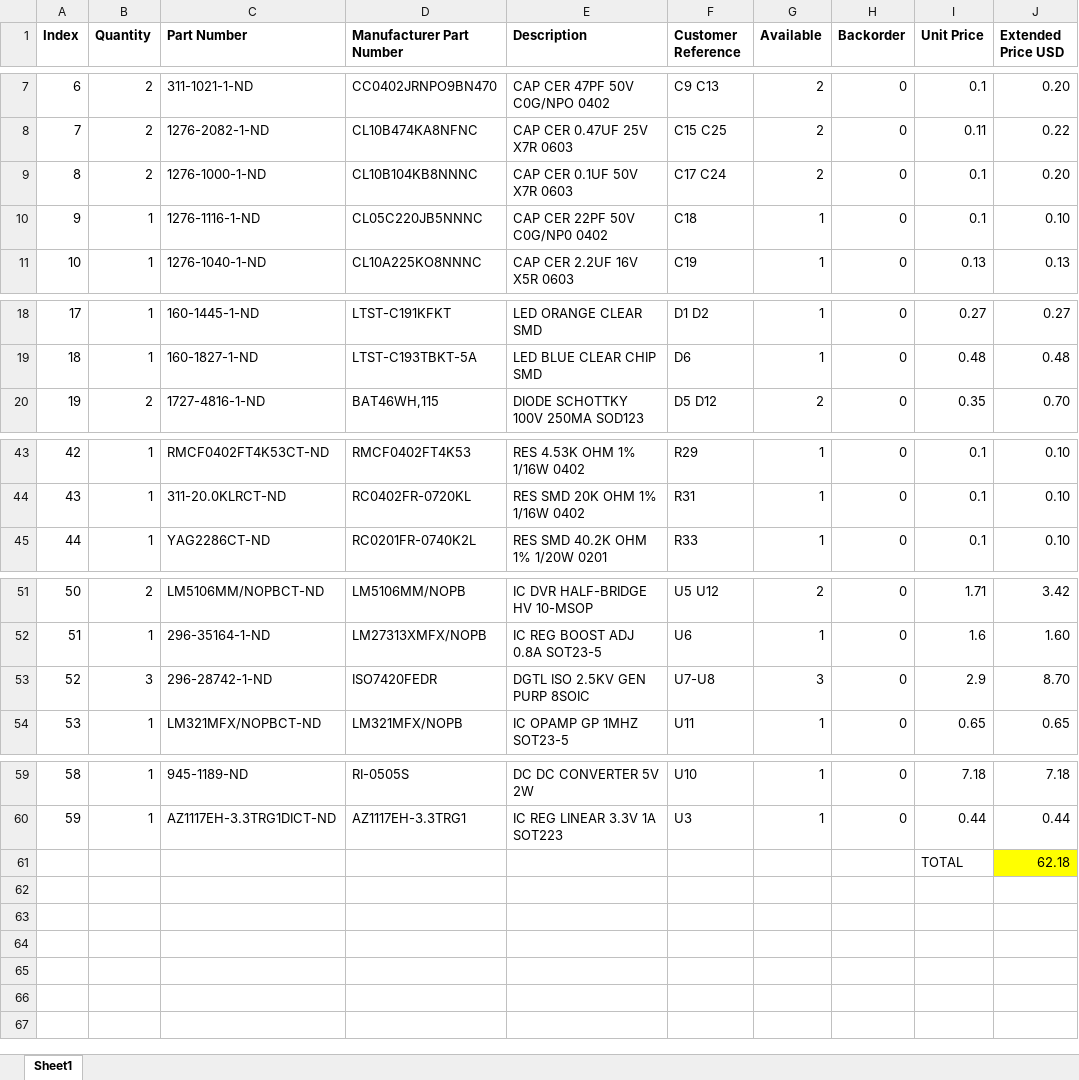
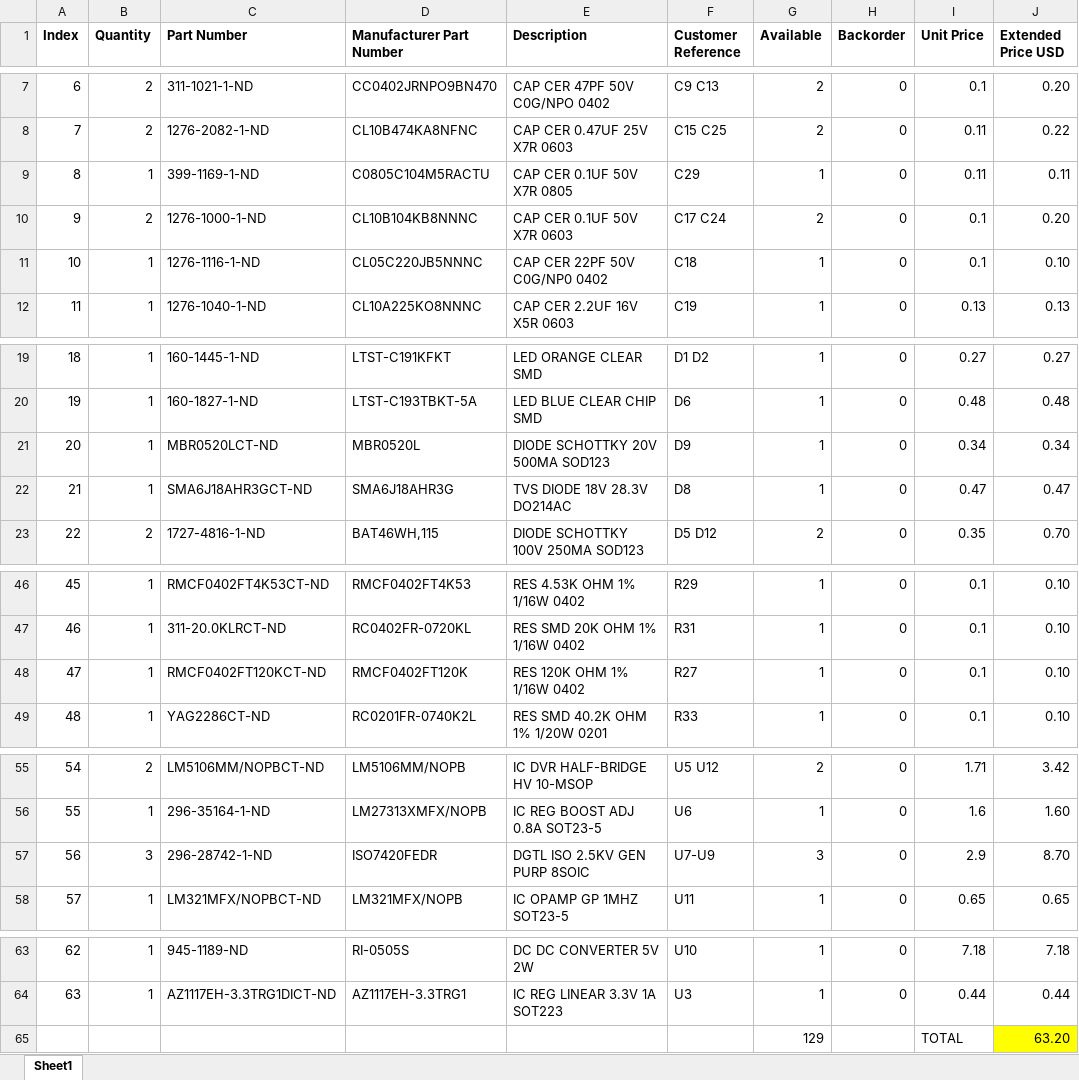
Before and after one commit to yanntalhouarne/ATMEGA324_MTR_DRV_PCB, an Excel workbook: BOM/BOM-REV3.xlsx, sheet Sheet1, drawn as a sheet; only a part is shown, gaps mark what is left out; values as stored, in another font and other column widths than the file's, no borders; removed rows and columns are numbered as before the commit, all else as after; the diff names each change by its address in the sheet, - before the commit and + after, or states it on an @@ line.

```diff
--- a/BOM/BOM-REV3.xlsx (sheet Sheet1)
+++ b/BOM/BOM-REV3.xlsx (sheet Sheet1)
+row 9: 8 | 1 | 399-1169-1-ND | C0805C104M5RACTU | CAP CER 0.1UF 50V X7R 0805 | C29 | 1 | 0 | 0.11 | 0.11
@@ column A (Index) renumbered between rows 10 and 64 @@
+row 21: 20 | 1 | MBR0520LCT-ND | MBR0520L | DIODE SCHOTTKY 20V 500MA SOD123 | D9 | 1 | 0 | 0.34 | 0.34
+row 22: 21 | 1 | SMA6J18AHR3GCT-ND | SMA6J18AHR3G | TVS DIODE 18V 28.3V DO214AC | D8 | 1 | 0 | 0.47 | 0.47
+row 48: 47 | 1 | RMCF0402FT120KCT-ND | RMCF0402FT120K | RES 120K OHM 1% 1/16W 0402 | R27 | 1 | 0 | 0.1 | 0.10
-F57 (Customer Reference): U7-U8
+F57 (Customer Reference): U7-U9
-row 61:  |  |  |  |  |  |  |  | TOTAL | 62.18
+row 65:  |  |  |  |  |  | 129 |  | TOTAL | 63.20
```
Also changed, not shown: 2 other files.
